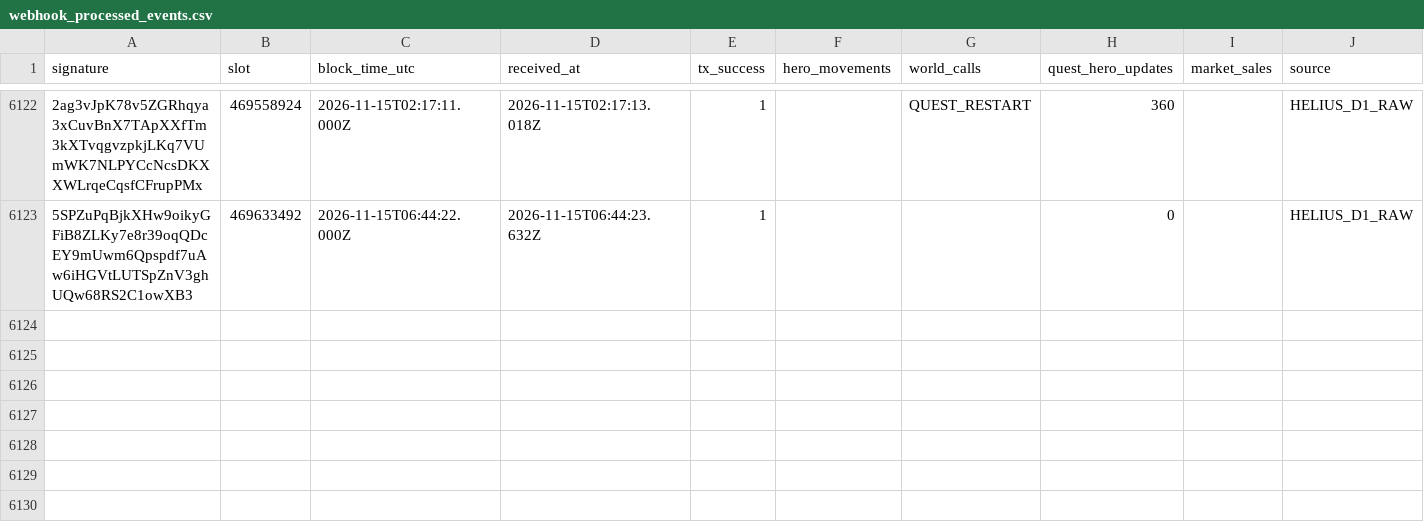
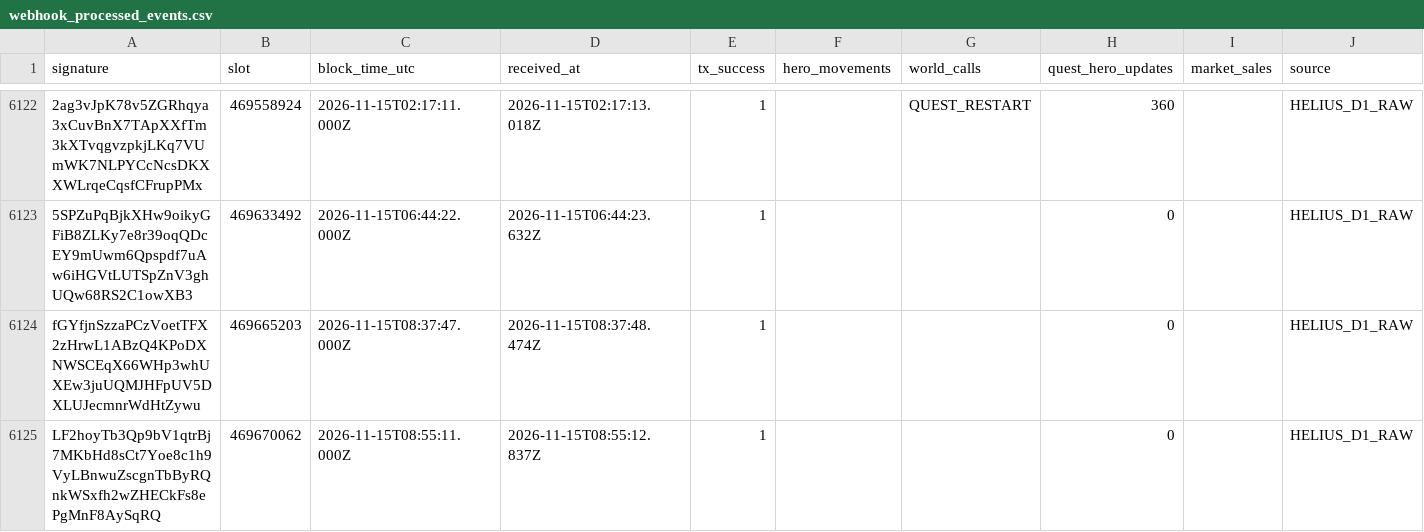
Before and after one commit to cjohnsongh/guild-saga-analytics, a CSV file: data/state/webhook_processed_events.csv, drawn as a sheet; only a part is shown, gaps mark what is left out; the diff names each change by its address in the sheet, - before the commit and + after, or states it on an @@ line.

```diff
--- a/data/state/webhook_processed_events.csv
+++ b/data/state/webhook_processed_events.csv
+row 6124: fGYfjnSzzaPCzVoetTFX2zHrwL1ABzQ4KPoDXNWSCEqX66WHp3whUXEw3juUQMJHFpUV5DXLUJecmnrWdHtZywu | 469665203 | 2026-11-15T08:37:47.000Z | 2026-11-15T08:37:48.474Z | 1 |  |  | 0 |  | HELIUS_D1_RAW
+row 6125: LF2hoyTb3Qp9bV1qtrBj7MKbHd8sCt7Yoe8c1h9VyLBnwuZscgnTbByRQnkWSxfh2wZHECkFs8ePgMnF8AySqRQ | 469670062 | 2026-11-15T08:55:11.000Z | 2026-11-15T08:55:12.837Z | 1 |  |  | 0 |  | HELIUS_D1_RAW
```
Also changed, not shown: 5 other files.
